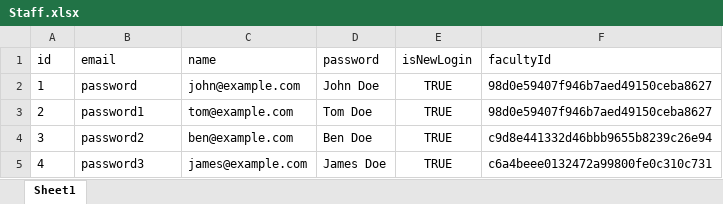
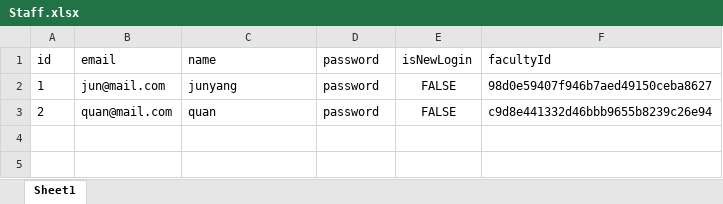
Before and after one commit to JYL480/SC2002_Lab_Project, an Excel workbook: database_excel_files/Staff.xlsx, sheet Sheet1, drawn as a sheet; values as stored, in another font and other column widths than the file's, no borders; the diff names each change by its address in the sheet, - before the commit and + after, or states it on an @@ line.

```diff
--- a/database_excel_files/Staff.xlsx (sheet Sheet1)
+++ b/database_excel_files/Staff.xlsx (sheet Sheet1)
-B2 (email): password
+B2 (email): jun@mail.com
-C2 (name): john@example.com
+C2 (name): junyang
-D2 (password): John Doe
+D2 (password): password
-E2:E3 (isNewLogin): TRUE
+E2:E3 (isNewLogin): FALSE
-B3 (email): password1
+B3 (email): quan@mail.com
-C3 (name): tom@example.com
+C3 (name): quan
-D3 (password): Tom Doe
+D3 (password): password
-F3 (facultyId): 98d0e59407f946b7aed49150ceba8627
+F3 (facultyId): c9d8e441332d46bbb9655b8239c26e94
-row 4: 3 | password2 | ben@example.com | Ben Doe | TRUE | c9d8e441332d46bbb9655b8239c26e94
-row 5: 4 | password3 | james@example.com | James Doe | TRUE | c6a4beee0132472a99800fe0c310c731
```
Also changed, not shown: database_excel_files/AttendeeIdToCampId.xlsx, database_excel_files/CCMIdToCampId.xlsx, 3 other files.
